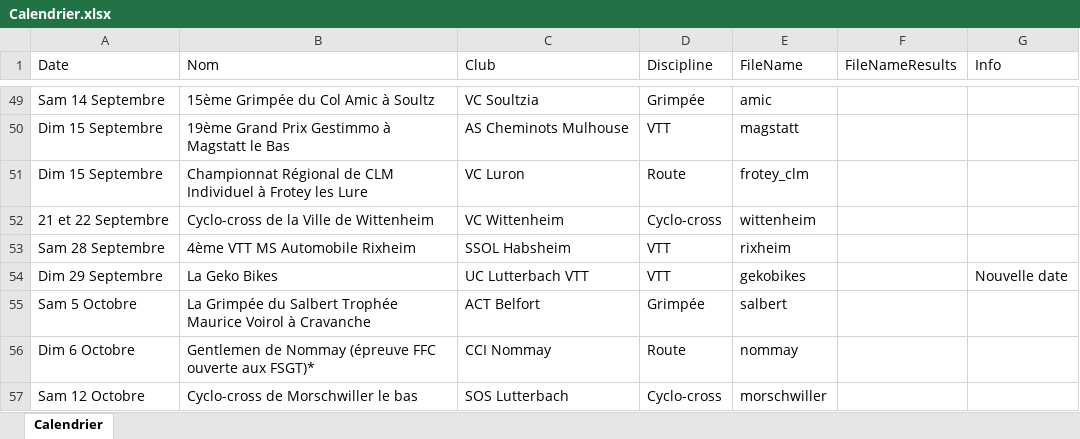
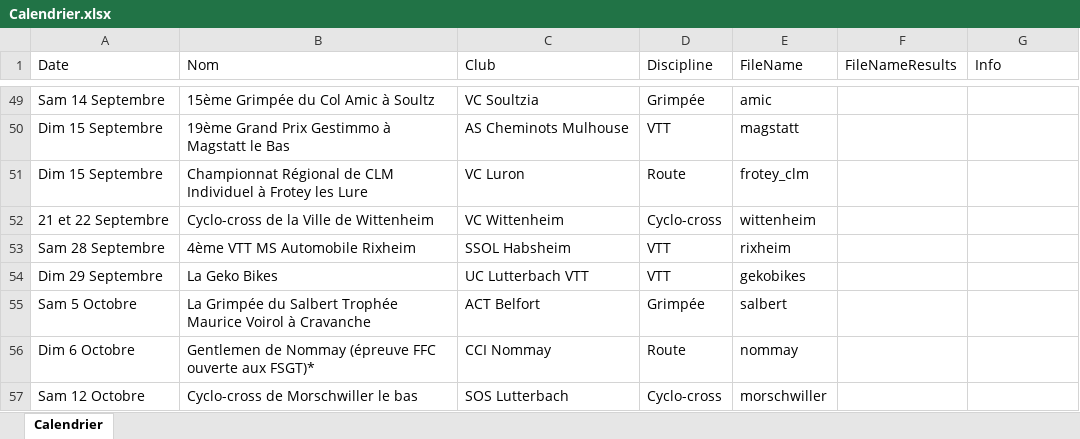
Before and after one commit to FlorianKohler/68-FSGT-Cyclisme-Alsace, an Excel workbook: Calendrier.xlsx, sheet Calendrier, drawn as a sheet; only a part is shown, gaps mark what is left out; values as stored, in another font and other column widths than the file's, no borders; the diff names each change by its address in the sheet, - before the commit and + after, or states it on an @@ line.

```diff
--- a/Calendrier.xlsx (sheet Calendrier)
+++ b/Calendrier.xlsx (sheet Calendrier)
-G54 (Info): Nouvelle date
+G54 (Info): (empty)
```
Also changed, not shown: 2 other files.
